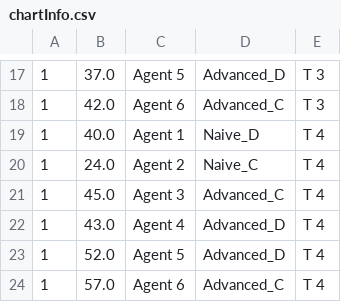
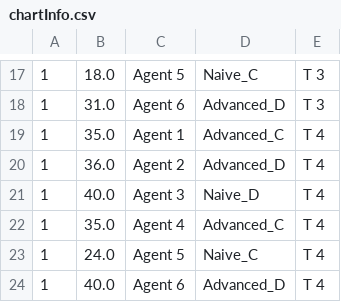
Before and after one commit to jkasante74/ThesisImplementation, a CSV file: HIR/chartInfo.csv, drawn as a sheet; only a part is shown, gaps mark what is left out; the diff covers the shown part only.

```diff
--- a/HIR/chartInfo.csv
+++ b/HIR/chartInfo.csv
@@ -17,8 +17,8 @@
-1,37.0,Agent 5,Advanced_D,T 3
-1,42.0,Agent 6,Advanced_C,T 3
-1,40.0,Agent 1,Naive_D,T 4
-1,24.0,Agent 2,Naive_C,T 4
-1,45.0,Agent 3,Advanced_C,T 4
-1,43.0,Agent 4,Advanced_D,T 4
-1,52.0,Agent 5,Advanced_D,T 4
-1,57.0,Agent 6,Advanced_C,T 4
+1,18.0,Agent 5,Naive_C,T 3
+1,31.0,Agent 6,Advanced_D,T 3
+1,35.0,Agent 1,Advanced_C,T 4
+1,36.0,Agent 2,Advanced_D,T 4
+1,40.0,Agent 3,Naive_D,T 4
+1,35.0,Agent 4,Advanced_C,T 4
+1,24.0,Agent 5,Naive_C,T 4
+1,40.0,Agent 6,Advanced_D,T 4
```
Also changed, not shown: 32 edited cells elsewhere in this file, HIR/SimLeaderBoard.csv, HIR/SimStats.csv, 43 other files.
